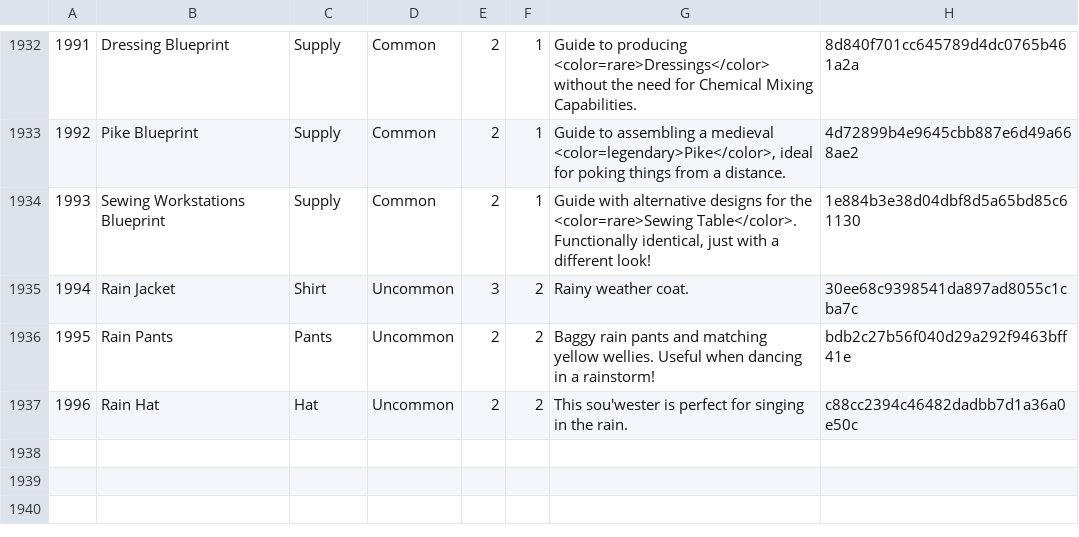
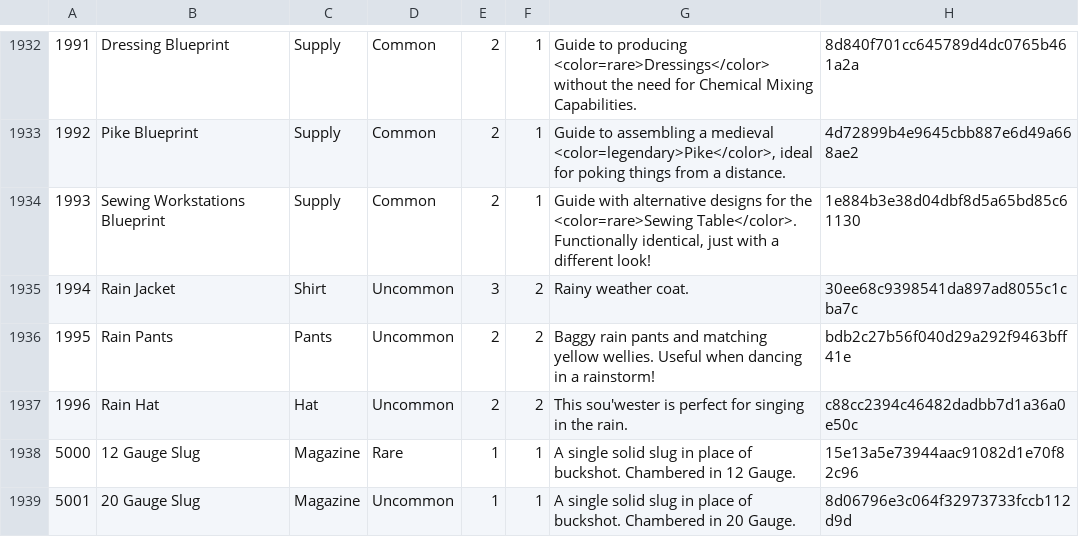
Before and after one commit to strawberry-cow38/unturned-godot, a TSV file: game/content/items_catalog.tsv, drawn as a sheet; only a part is shown, gaps mark what is left out; the diff names each change by its address in the sheet, - before the commit and + after, or states it on an @@ line.

```diff
--- a/game/content/items_catalog.tsv
+++ b/game/content/items_catalog.tsv
+row 1938: 5000 | 12 Gauge Slug | Magazine | Rare | 1 | 1 | A single solid slug in place of buckshot. Chambered in 12 Gauge. | 15e13a5e73944aac91082d1e70f82c96
+row 1939: 5001 | 20 Gauge Slug | Magazine | Uncommon | 1 | 1 | A single solid slug in place of buckshot. Chambered in 20 Gauge. | 8d06796e3c064f32973733fccb112d9d
```
Also changed, not shown: 6 other files.
